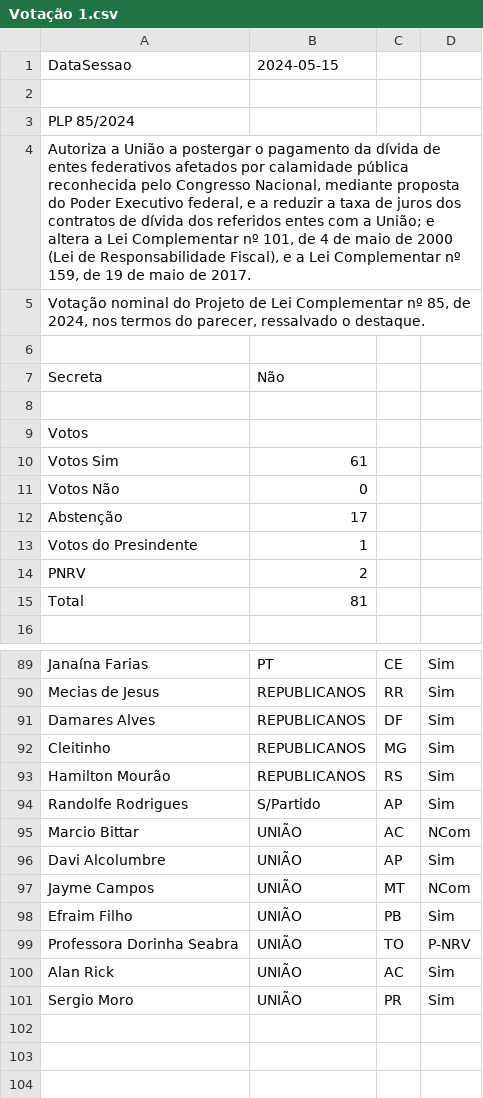
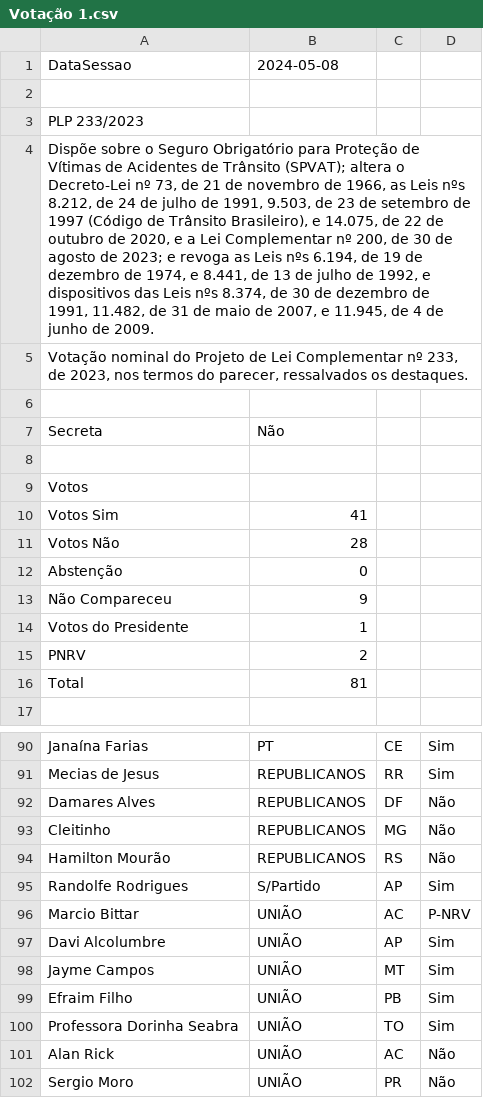
Before and after one commit to Capoto/Comparador-de-Textos, a CSV file: Votação 1.csv, drawn as a sheet; only a part is shown, gaps mark what is left out; the diff covers the shown part only.

```diff
--- a/Votação 1.csv
+++ b/Votação 1.csv
@@ -1,6 +1,6 @@
-DataSessao;2024-05-15
+DataSessao;2024-05-08
 
-PLP 85/2024
-"Autoriza a União a postergar o pagamento da dívida de entes federativos afetados por calamidade pública reconhecida pelo Congresso Nacional, mediante proposta do Poder Executivo federal, e a reduzir a taxa de juros dos contratos de dívida dos referidos entes com a União; e altera a Lei Complementar nº 101, de 4 de maio de 2000 (Lei de Responsabilidade Fiscal), e a Lei Complementar nº 159, de 19 de maio de 2017."
-Votação nominal do Projeto de Lei Complementar nº 85, de 2024, nos termos do parecer, ressalvado o destaque.
+PLP 233/2023
+"Dispõe sobre o Seguro Obrigatório para Proteção de Vítimas de Acidentes de Trânsito (SPVAT); altera o Decreto-Lei nº 73, de 21 de novembro de 1966, as Leis nºs 8.212, de 24 de julho de 1991, 9.503, de 23 de setembro de 1997 (Código de Trânsito Brasileiro), e 14.075, de 22 de outubro de 2020, e a Lei Complementar nº 200, de 30 de agosto de 2023; e revoga as Leis nºs 6.194, de 19 de dezembro de 1974, e 8.441, de 13 de julho de 1992, e dispositivos das Leis nºs 8.374, de 30 de dezembro de 1991, 11.482, de 31 de maio de 2007, e 11.945, de 4 de junho de 2009."
+Votação nominal do Projeto de Lei Complementar nº 233, de 2023, nos termos do parecer, ressalvados os destaques.
 
@@ -9,6 +9,7 @@ Secreta;Não
 Votos
-Votos Sim;61
-Votos Não;0
-Abstenção;17
-Votos do Presindente;1
+Votos Sim;41
+Votos Não;28
+Abstenção;0
+Não Compareceu;9
+Votos do Presidente;1
 PNRV;2
@@ -90,12 +91,12 @@ Janaína Farias;PT;CE;Sim
 Mecias de Jesus;REPUBLICANOS;RR;Sim
-Damares Alves;REPUBLICANOS;DF;Sim
-Cleitinho;REPUBLICANOS;MG;Sim
-Hamilton Mourão;REPUBLICANOS;RS;Sim
+Damares Alves;REPUBLICANOS;DF;Não
+Cleitinho;REPUBLICANOS;MG;Não
+Hamilton Mourão;REPUBLICANOS;RS;Não
 Randolfe Rodrigues;S/Partido;AP;Sim
-Marcio Bittar;UNIÃO;AC;NCom
+Marcio Bittar;UNIÃO;AC;P-NRV
 Davi Alcolumbre;UNIÃO;AP;Sim
-Jayme Campos;UNIÃO;MT;NCom
+Jayme Campos;UNIÃO;MT;Sim
 Efraim Filho;UNIÃO;PB;Sim
-Professora Dorinha Seabra;UNIÃO;TO;P-NRV
-Alan Rick;UNIÃO;AC;Sim
-Sergio Moro;UNIÃO;PR;Sim
+Professora Dorinha Seabra;UNIÃO;TO;Sim
+Alan Rick;UNIÃO;AC;Não
+Sergio Moro;UNIÃO;PR;Não
```
Also changed, not shown: 42 edited cells elsewhere in this file, Votação 2.csv, Votação 3.csv, 7 other files.
